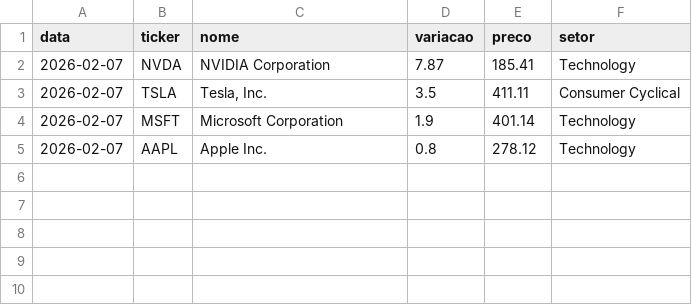
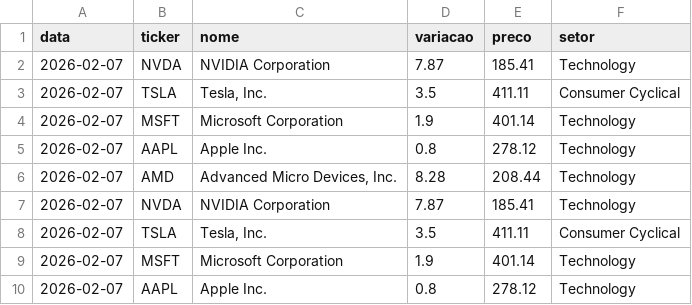
Before and after one commit to csobreiro/Itisinvest, a CSV file: historico.csv, drawn as a sheet; the diff names each change by its address in the sheet, - before the commit and + after, or states it on an @@ line.

Commit message:
Atualização automática do histórico [skip ci]

```diff
--- a/historico.csv
+++ b/historico.csv
+row 6: 2026-02-07 | AMD | Advanced Micro Devices, Inc. | 8.28 | 208.44 | Technology
+row 7: 2026-02-07 | NVDA | NVIDIA Corporation | 7.87 | 185.41 | Technology
+row 8: 2026-02-07 | TSLA | Tesla, Inc. | 3.5 | 411.11 | Consumer Cyclical
+row 9: 2026-02-07 | MSFT | Microsoft Corporation | 1.9 | 401.14 | Technology
+row 10: 2026-02-07 | AAPL | Apple Inc. | 0.8 | 278.12 | Technology
```
